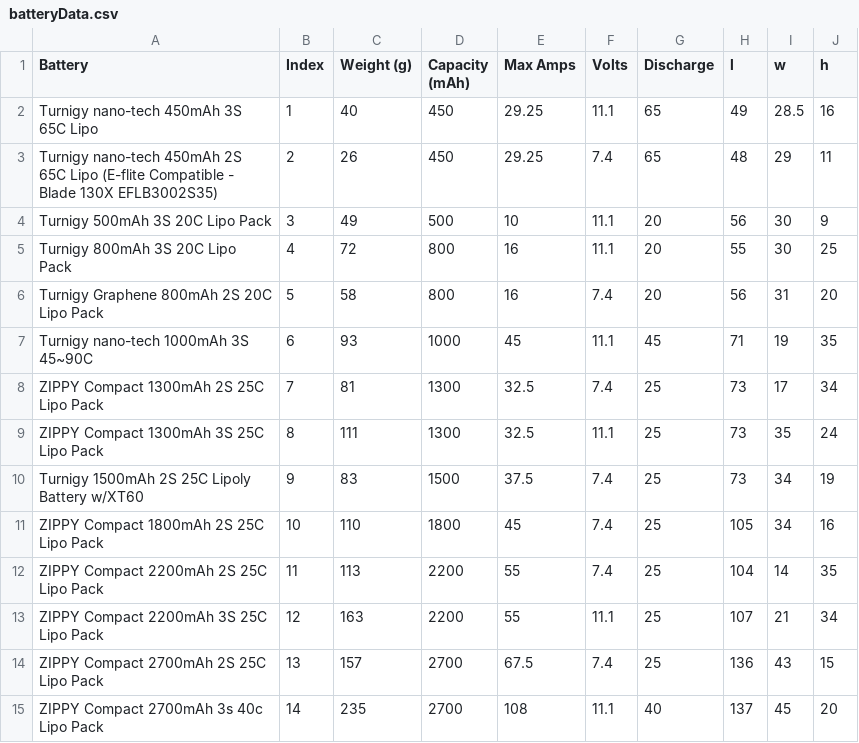
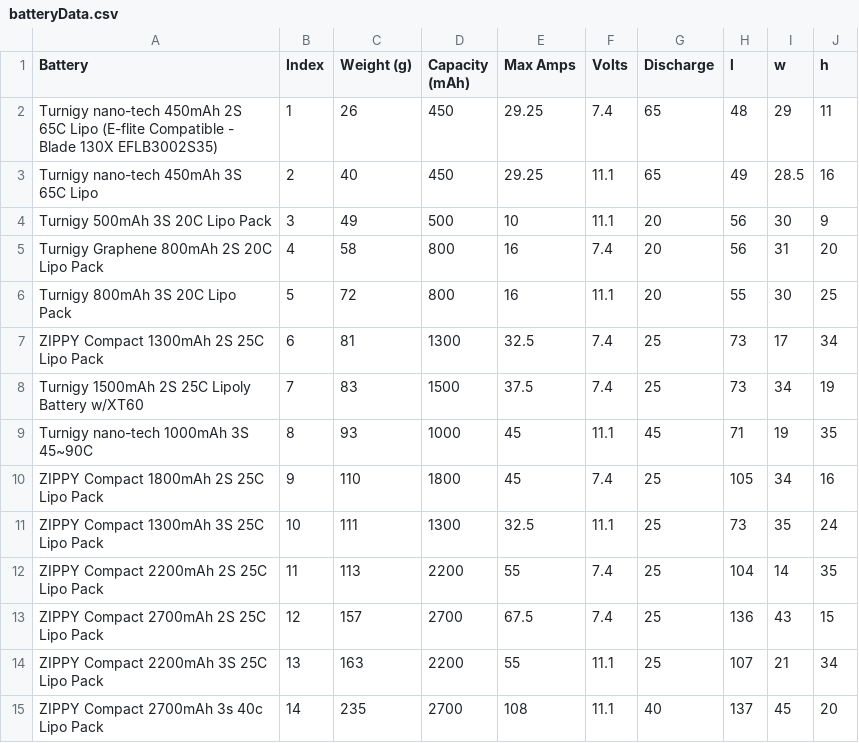
Before and after one commit to cityphi/cad, a CSV file: MATLAB/Subfunctions/thruster/batteryData.csv, drawn as a sheet.

Commit message:
Weight and Speed """DONE""""

```diff
--- a/MATLAB/Subfunctions/thruster/batteryData.csv
+++ b/MATLAB/Subfunctions/thruster/batteryData.csv
@@ -1,15 +1,15 @@
 Battery,Index,Weight (g),Capacity (mAh),Max Amps,Volts,Discharge,l,w,h
-Turnigy nano-tech 450mAh 3S 65C Lipo,1,40,450,29.25,11.1,65,49,28.5,16
-Turnigy nano-tech 450mAh 2S 65C Lipo (E-flite Compatible - Blade 130X EFLB3002S35),2,26,450,29.25,7.4,65,48,29,11
+Turnigy nano-tech 450mAh 2S 65C Lipo (E-flite Compatible - Blade 130X EFLB3002S35),1,26,450,29.25,7.4,65,48,29,11
+Turnigy nano-tech 450mAh 3S 65C Lipo,2,40,450,29.25,11.1,65,49,28.5,16
 Turnigy 500mAh 3S 20C Lipo Pack,3,49,500,10,11.1,20,56,30,9
-Turnigy 800mAh 3S 20C Lipo Pack,4,72,800,16,11.1,20,55,30,25
-Turnigy Graphene 800mAh 2S 20C Lipo Pack ,5,58,800,16,7.4,20,56,31,20
-Turnigy nano-tech 1000mAh 3S 45~90C ,6,93,1000,45,11.1,45,71,19,35
-ZIPPY Compact 1300mAh 2S 25C Lipo Pack,7,81,1300,32.5,7.4,25,73,17,34
-ZIPPY Compact 1300mAh 3S 25C Lipo Pack,8,111,1300,32.5,11.1,25,73,35,24
-Turnigy 1500mAh 2S 25C Lipoly Battery w/XT60,9,83,1500,37.5,7.4,25,73,34,19
-ZIPPY Compact 1800mAh 2S 25C Lipo Pack,10,110,1800,45,7.4,25,105,34,16
+Turnigy Graphene 800mAh 2S 20C Lipo Pack ,4,58,800,16,7.4,20,56,31,20
+Turnigy 800mAh 3S 20C Lipo Pack,5,72,800,16,11.1,20,55,30,25
+ZIPPY Compact 1300mAh 2S 25C Lipo Pack,6,81,1300,32.5,7.4,25,73,17,34
+Turnigy 1500mAh 2S 25C Lipoly Battery w/XT60,7,83,1500,37.5,7.4,25,73,34,19
+Turnigy nano-tech 1000mAh 3S 45~90C ,8,93,1000,45,11.1,45,71,19,35
+ZIPPY Compact 1800mAh 2S 25C Lipo Pack,9,110,1800,45,7.4,25,105,34,16
+ZIPPY Compact 1300mAh 3S 25C Lipo Pack,10,111,1300,32.5,11.1,25,73,35,24
 ZIPPY Compact 2200mAh 2S 25C Lipo Pack,11,113,2200,55,7.4,25,104,14,35
-ZIPPY Compact 2200mAh 3S 25C Lipo Pack,12,163,2200,55,11.1,25,107,21,34
-ZIPPY Compact 2700mAh 2S 25C Lipo Pack,13,157,2700,67.5,7.4,25,136,43,15
+ZIPPY Compact 2700mAh 2S 25C Lipo Pack,12,157,2700,67.5,7.4,25,136,43,15
+ZIPPY Compact 2200mAh 3S 25C Lipo Pack,13,163,2200,55,11.1,25,107,21,34
 ZIPPY Compact 2700mAh 3s 40c Lipo Pack,14,235,2700,108,11.1,40,137,45,20
```
Also changed, not shown: MATLAB/Subfunctions/thruster/propellerMotorData.csv, 2 other files.
